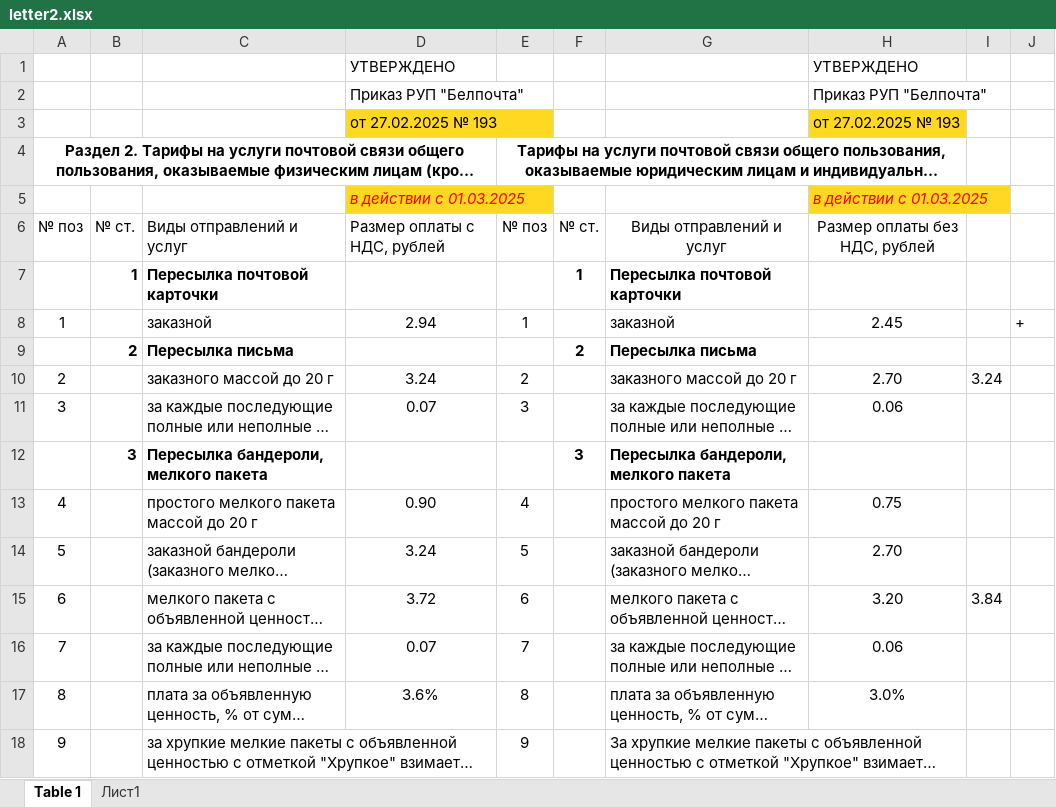
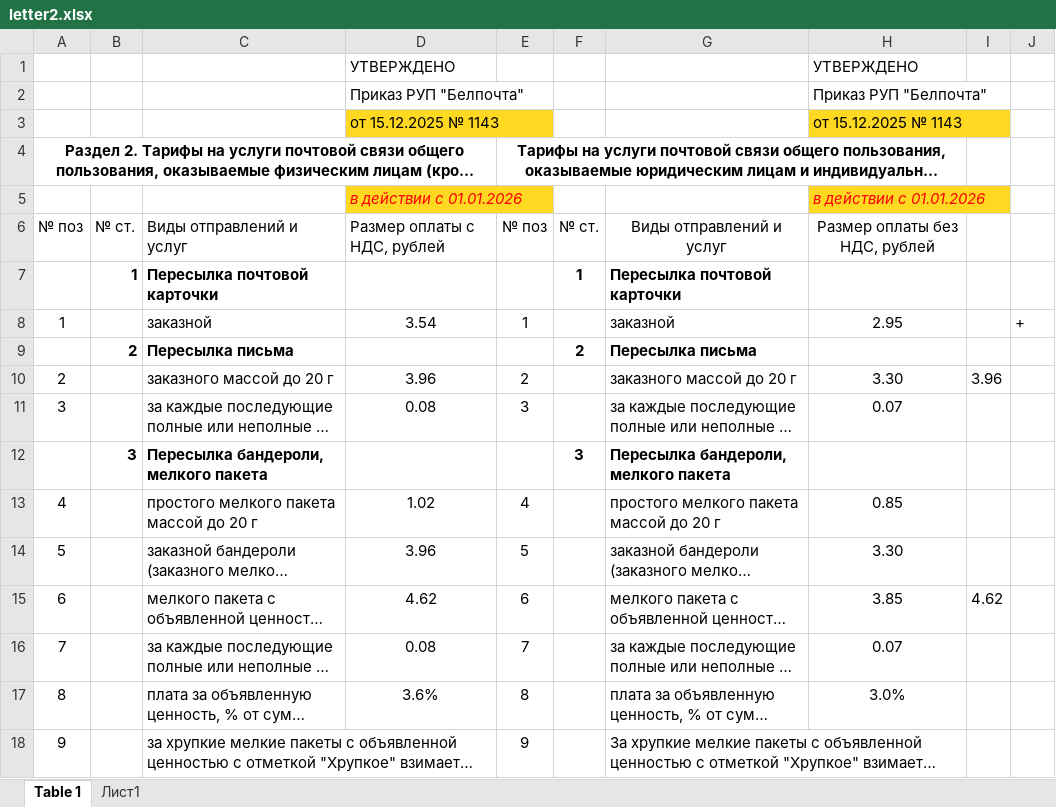
Before and after one commit to AlenaYurevich/Postcalc3, an Excel workbook: calc/files/letter2.xlsx, sheet Table 1, drawn as a sheet; only a part is shown; long unchanged cells end in …; values as stored, in another font and other column widths than the file's, no borders; removed rows and columns are numbered as before the commit, all else as after; the diff covers the shown part only; the diff names each change by its address in the sheet, - before the commit and + after, or states it on an @@ line.

```diff
--- a/calc/files/letter2.xlsx (sheet Table 1)
+++ b/calc/files/letter2.xlsx (sheet Table 1)
-row 3:  |  |  | от 27.02.2025 № 193 |  |  |  | от 27.02.2025 № 193
+row 3:  |  |  | от 15.12.2025 № 1143 |  |  |  | от 15.12.2025 № 1143
-D5: в действии c 01.03.2025
+D5: в действии c 01.01.2026
-H5: в действии c 01.03.2025
+H5: в действии c 01.01.2026
-D8: 2.94
+D8: 3.54
-H8: 2.45
+H8: 2.95
-D10: 3.24
+D10: 3.96
-H10: 2.70
+H10: 3.30
-I10: 3.24
+I10: 3.96
-D11: 0.07
+D11: 0.08
-H11: 0.06
+H11: 0.07
-D13: 0.90
+D13: 1.02
-H13: 0.75
+H13: 0.85
-D14: 3.24
+D14: 3.96
-H14: 2.70
+H14: 3.30
-D15: 3.72
+D15: 4.62
-H15: 3.20
+H15: 3.85
-I15: 3.84
+I15: 4.62
-D16: 0.07
+D16: 0.08
-H16: 0.06
+H16: 0.07
```
Also changed, not shown: 47 edited cells elsewhere in this sheet, calc/files/ems_int.xlsx, calc/files/letter_int.xlsx, 16 other files.
